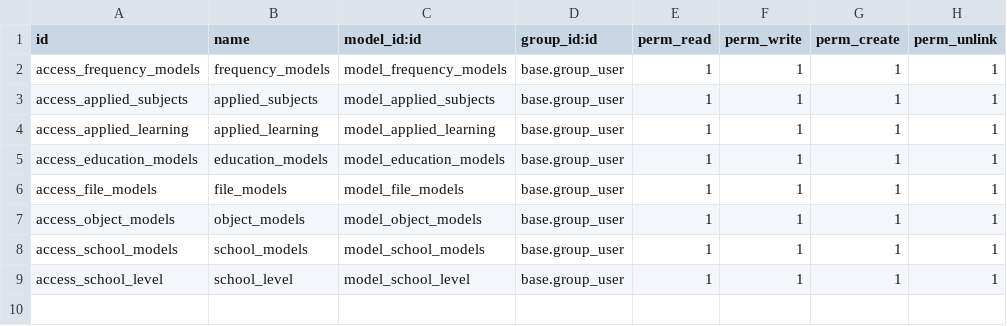
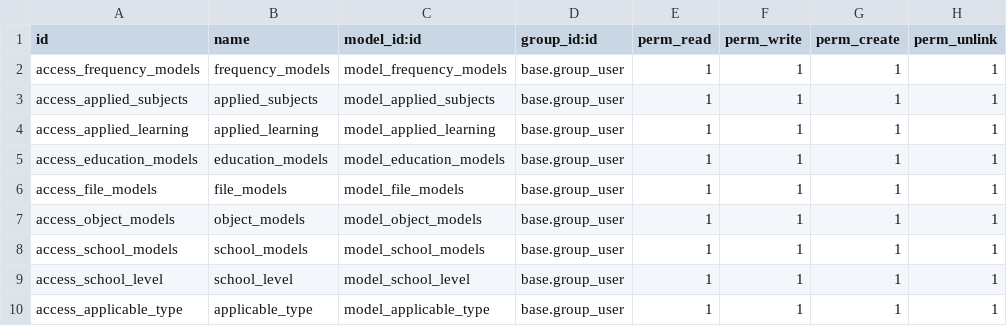
Before and after one commit to sondev01/tigo_project, a CSV file: data_master/security/ir.model.access.csv, drawn as a sheet.

```diff
--- a/data_master/security/ir.model.access.csv
+++ b/data_master/security/ir.model.access.csv
@@ -9 +9,2 @@ access_school_models,school_models,model_school_models,base.group_user,1,1,1,1
 access_school_level,school_level,model_school_level,base.group_user,1,1,1,1
+access_applicable_type,applicable_type,model_applicable_type,base.group_user,1,1,1,1
```
Also changed, not shown: 17 other files.
